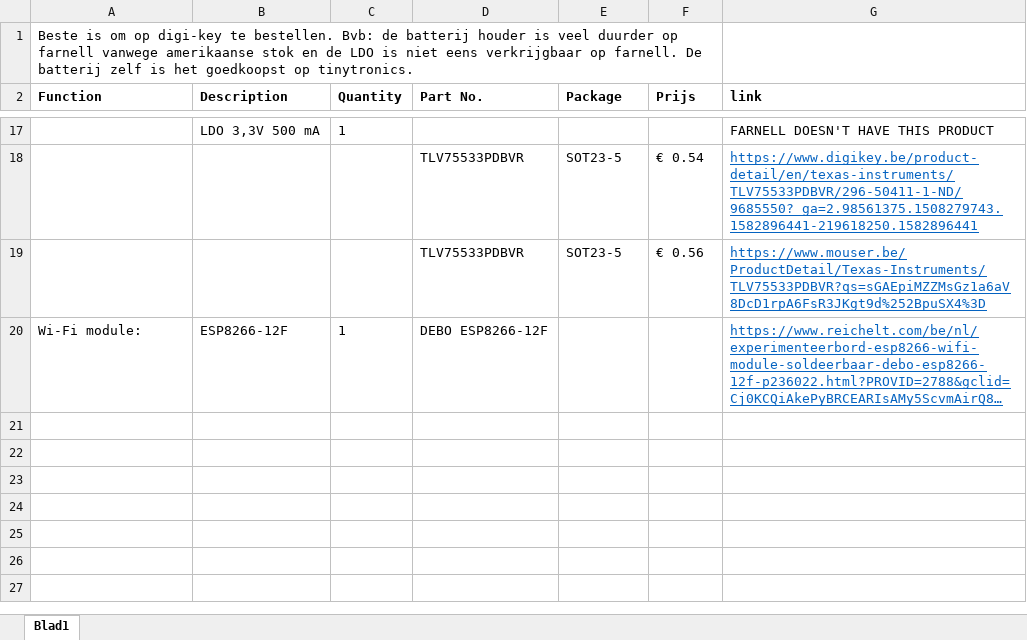
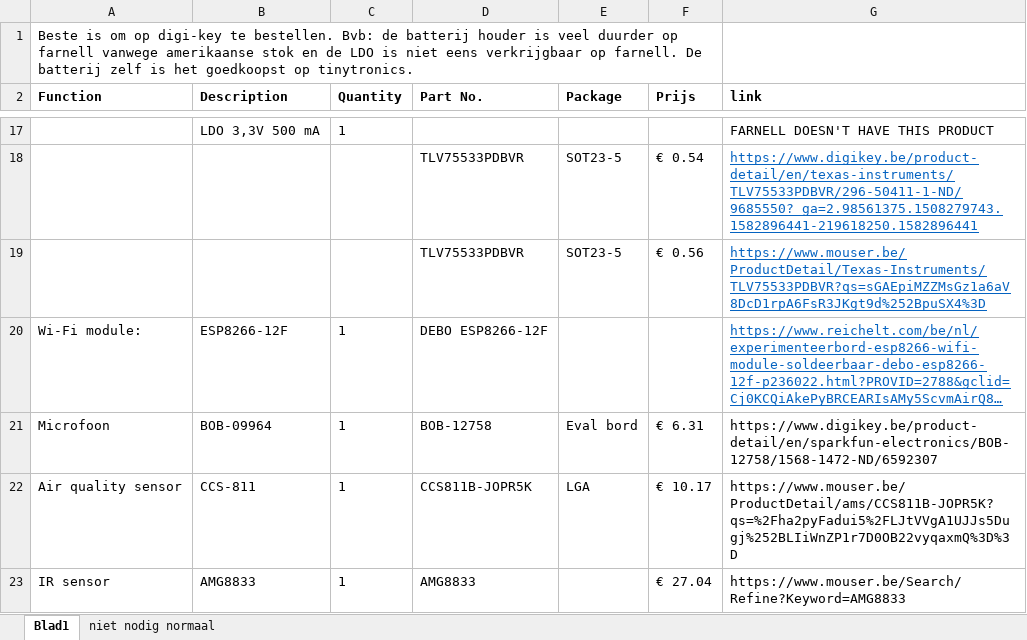
Before and after one commit to thomasf10/cosy_cafeteria, an Excel workbook: BOM.xlsx, sheet Blad1, drawn as a sheet; only a part is shown, gaps mark what is left out; long unchanged cells end in …; values as stored, in another font and other column widths than the file's, no borders; the diff names each change by its address in the sheet, - before the commit and + after, or states it on an @@ line.

Commit message:
Update BOM.xlsx

```diff
--- a/BOM.xlsx (sheet Blad1)
+++ b/BOM.xlsx (sheet Blad1)
+sheet tab: niet nodig normaal
+row 21: Microfoon | BOB-09964 | 1 | BOB-12758 | Eval bord | € 6.31 | https://www.digikey.be/product-detail/en/sparkfun-electronics/BOB-12758/1568-1472-ND/6592307
+row 22: Air quality sensor | CCS-811 | 1 | CCS811B-JOPR5K | LGA | € 10.17 | https://www.mouser.be/ProductDetail/ams/CCS811B-JOPR5K?qs=%2Fha2pyFadui5%2FLJtVVgA1UJJs5Dugj%252BLIiWnZP1r7D0OB22vyqaxmQ%3D%3D
+row 23: IR sensor | AMG8833 | 1 | AMG8833 |  | € 27.04 | https://www.mouser.be/Search/Refine?Keyword=AMG8833
```
